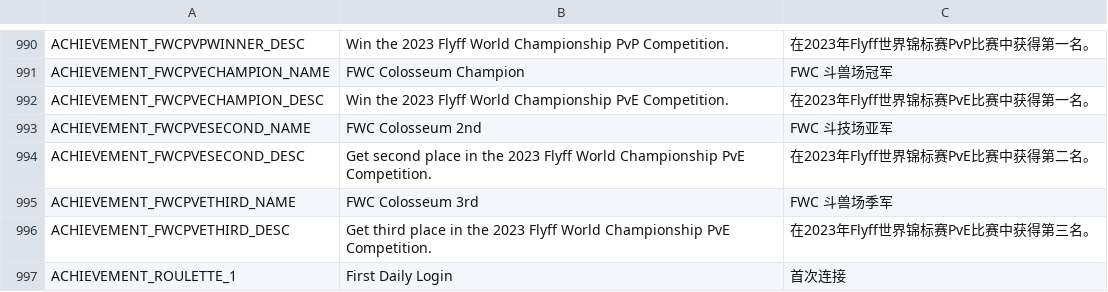
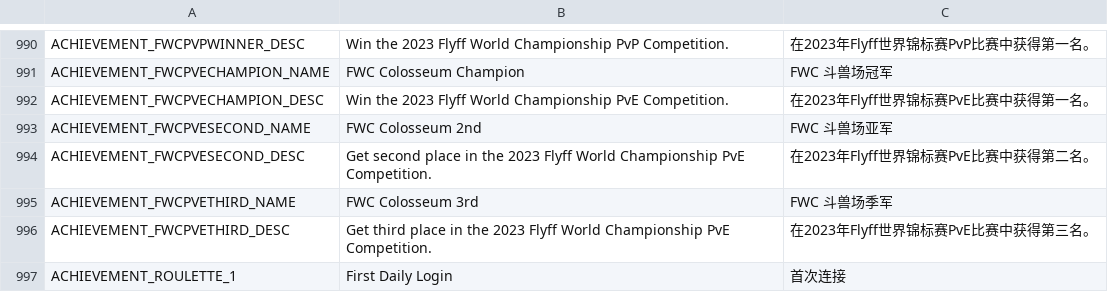
Before and after one commit to Farlighte/Flyff-Universe-Translations, a CSV file: Simplified_Chinese/Achievements.csv, drawn as a sheet; only a part is shown, gaps mark what is left out.

```diff
--- a/Simplified_Chinese/Achievements.csv
+++ b/Simplified_Chinese/Achievements.csv
@@ -992,3 +992,3 @@ ACHIEVEMENT_FWCPVECHAMPION_NAME,FWC Colosseum Champion,FWC 斗兽场冠军
 ACHIEVEMENT_FWCPVECHAMPION_DESC,Win the 2023 Flyff World Championship PvE Competition.,在2023年Flyff世界锦标赛PvE比赛中获得第一名。
-ACHIEVEMENT_FWCPVESECOND_NAME,FWC Colosseum 2nd,FWC 斗技场亚军
+ACHIEVEMENT_FWCPVESECOND_NAME,FWC Colosseum 2nd,FWC 斗兽场亚军
 ACHIEVEMENT_FWCPVESECOND_DESC,Get second place in the 2023 Flyff World Championship PvE Competition.,在2023年Flyff世界锦标赛PvE比赛中获得第二名。
```
Also changed, not shown: Simplified_Chinese/Help.csv, Simplified_Chinese/Movers.csv, 4 other files.
